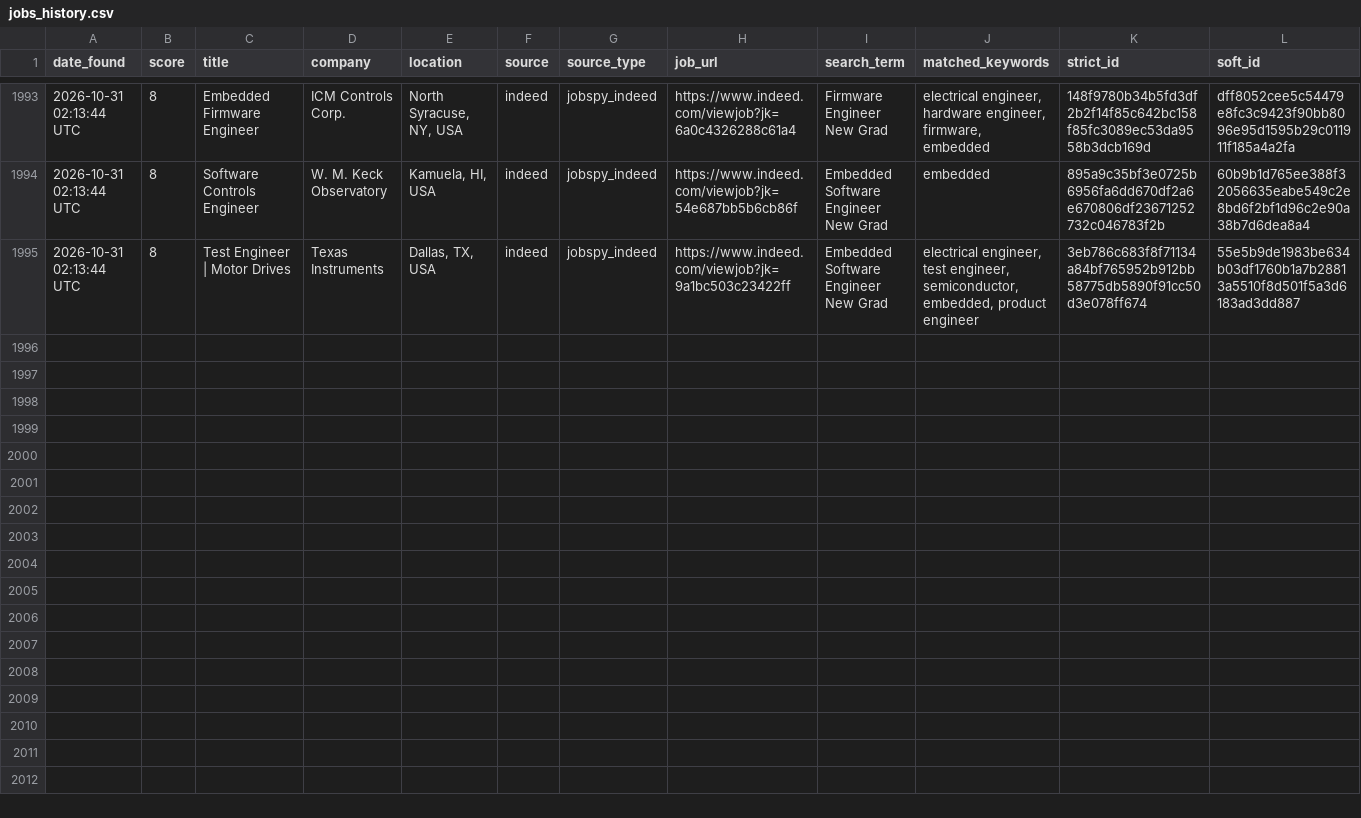
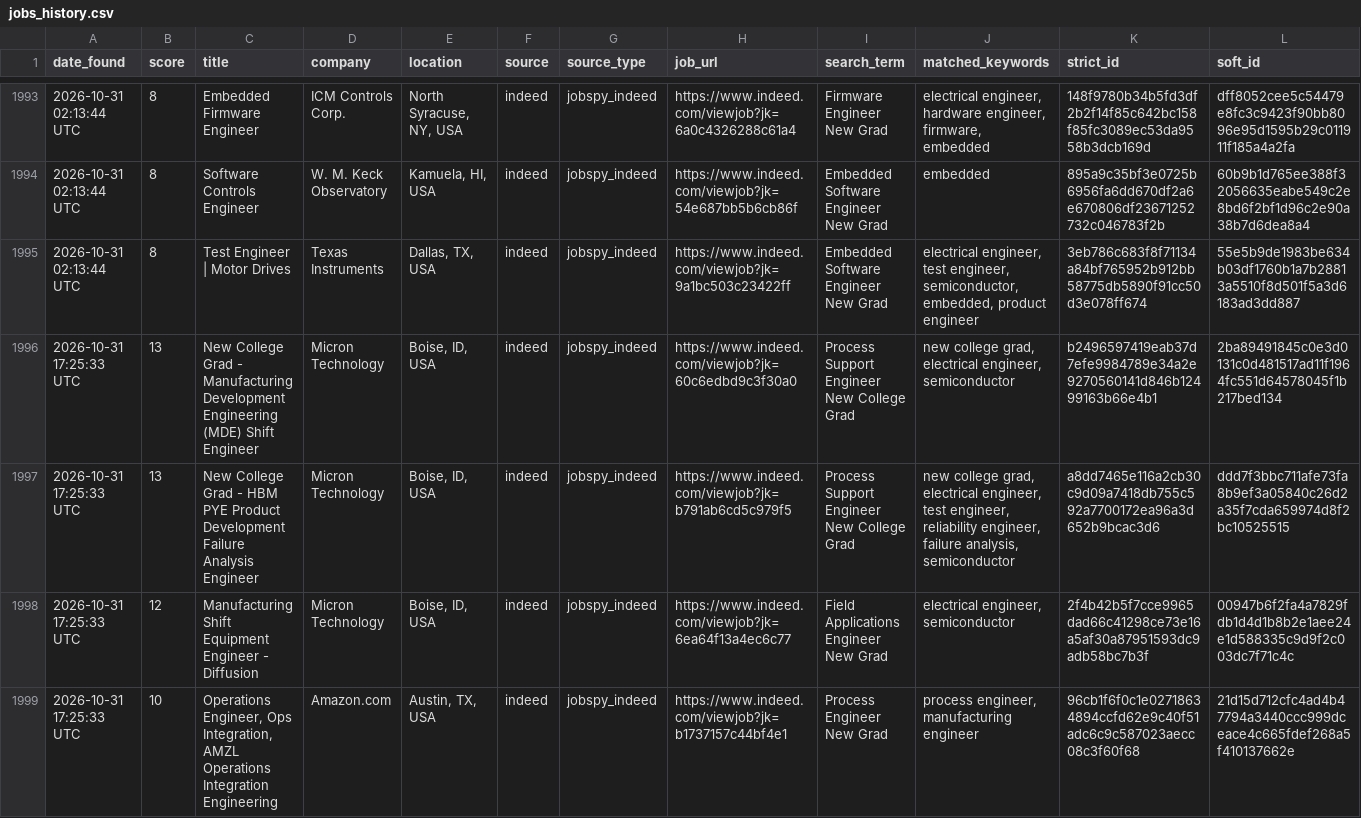
Before and after one commit to emmismyname/jobrobot, a CSV file: data/jobs_history.csv, drawn as a sheet; only a part is shown, gaps mark what is left out; the diff covers the shown part only.

```diff
--- a/data/jobs_history.csv
+++ b/data/jobs_history.csv
@@ -1995 +1995,5 @@ date_found,score,title,company,location,source,source_type,job_url,search_term,m
 2026-10-31 02:13:44 UTC,8,Test Engineer | Motor Drives,Texas Instruments,"Dallas, TX, USA",indeed,jobspy_indeed,https://www.indeed.com/viewjob?jk=9a1bc503c23422ff,Embedded Software Engineer New Grad,"electrical engineer, test engineer, semiconductor, embedded, product engineer",3eb786c683f8f71134a84bf765952b912bb58775db5890f91cc50d3e078ff674,55e5b9de1983be634b03df1760b1a7b28813a5510f8d501f5a3d6183ad3dd887
+2026-10-31 17:25:33 UTC,13,New College Grad - Manufacturing Development Engineering (MDE) Shift Engineer,Micron Technology,"Boise, ID, USA",indeed,jobspy_indeed,https://www.indeed.com/viewjob?jk=60c6edbd9c3f30a0,Process Support Engineer New College Grad,"new college grad, electrical engineer, semiconductor",b2496597419eab37d7efe9984789e34a2e9270560141d846b12499163b66e4b1,2ba89491845c0e3d0131c0d481517ad11f1964fc551d64578045f1b217bed134
+2026-10-31 17:25:33 UTC,13,New College Grad - HBM PYE Product Development Failure Analysis Engineer,Micron Technology,"Boise, ID, USA",indeed,jobspy_indeed,https://www.indeed.com/viewjob?jk=b791ab6cd5c979f5,Process Support Engineer New College Grad,"new college grad, electrical engineer, test engineer, reliability engineer, failure analysis, semiconductor",a8dd7465e116a2cb30c9d09a7418db755c592a7700172ea96a3d652b9bcac3d6,ddd7f3bbc711afe73fa8b9ef3a05840c26d2a35f7cda659974d8f2bc10525515
+2026-10-31 17:25:33 UTC,12,Manufacturing Shift Equipment Engineer - Diffusion,Micron Technology,"Boise, ID, USA",indeed,jobspy_indeed,https://www.indeed.com/viewjob?jk=6ea64f13a4ec6c77,Field Applications Engineer New Grad,"electrical engineer, semiconductor",2f4b42b5f7cce9965dad66c41298ce73e16a5af30a87951593dc9adb58bc7b3f,00947b6f2fa4a7829fdb1d4d1b8b2e1aee24e1d588335c9d9f2c003dc7f71c4c
+2026-10-31 17:25:33 UTC,10,"Operations Engineer, Ops Integration, AMZL Operations Integration Engineering",Amazon.com,"Austin, TX, USA",indeed,jobspy_indeed,https://www.indeed.com/viewjob?jk=b1737157c44bf4e1,Process Engineer New Grad,"process engineer, manufacturing engineer",96cb1f6f0c1e02718634894ccfd62e9c40f51adc6c9c587023aecc08c3f60f68,21d15d712cfc4ad4b47794a3440ccc999dceace4c665fdef268a5f410137662e
```
Also changed, not shown: 4 added rows elsewhere in this file, 1 other file.
